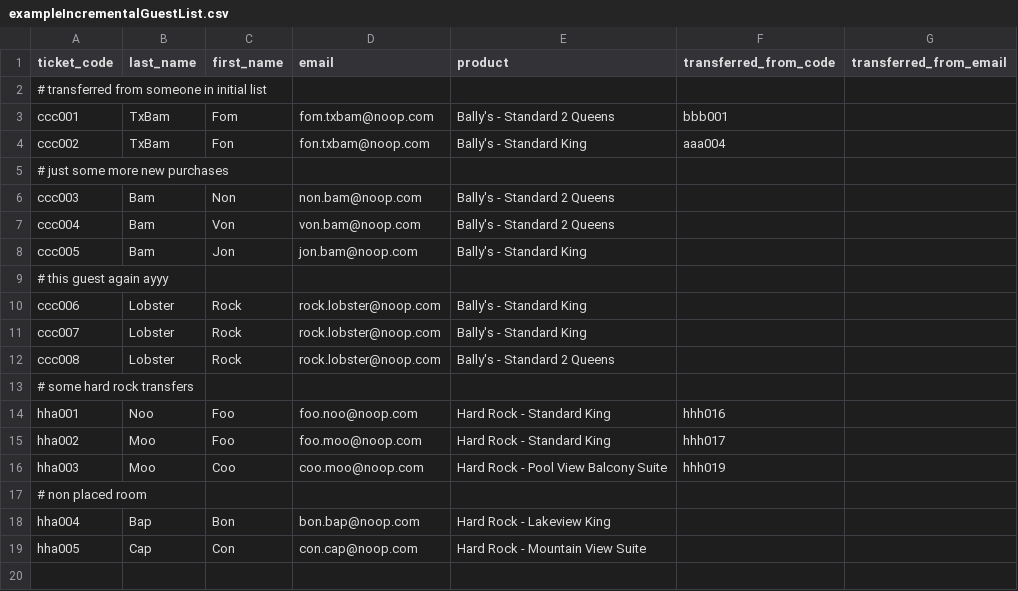
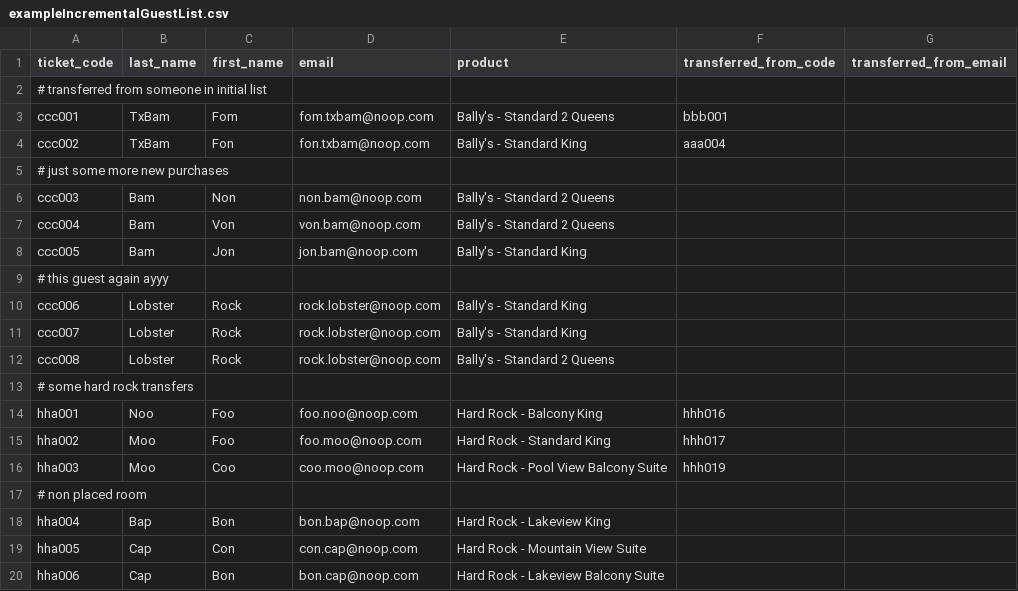
Before and after one commit to Index01/RoomBot, a CSV file: samples/exampleIncrementalGuestList.csv, drawn as a sheet.

```diff
--- a/samples/exampleIncrementalGuestList.csv
+++ b/samples/exampleIncrementalGuestList.csv
@@ -13,3 +13,3 @@ ccc008,Lobster,Rock,rock.lobster@noop.com,Bally's - Standard 2 Queens,,
 # some hard rock transfers
-hha001,Noo,Foo,foo.noo@noop.com,Hard Rock - Standard King,hhh016,
+hha001,Noo,Foo,foo.noo@noop.com,Hard Rock - Balcony King,hhh016,
 hha002,Moo,Foo,foo.moo@noop.com,Hard Rock - Standard King,hhh017,
@@ -19 +19,2 @@ hha004,Bap,Bon,bon.bap@noop.com,Hard Rock - Lakeview King,,
 hha005,Cap,Con,con.cap@noop.com,Hard Rock - Mountain View Suite,,
+hha006,Cap,Bon,bon.cap@noop.com,Hard Rock - Lakeview Balcony Suite,,
```
Also changed, not shown: samples/exampleHardrockRoomList.csv, samples/exampleMainGuestList.csv, 5 other files.
